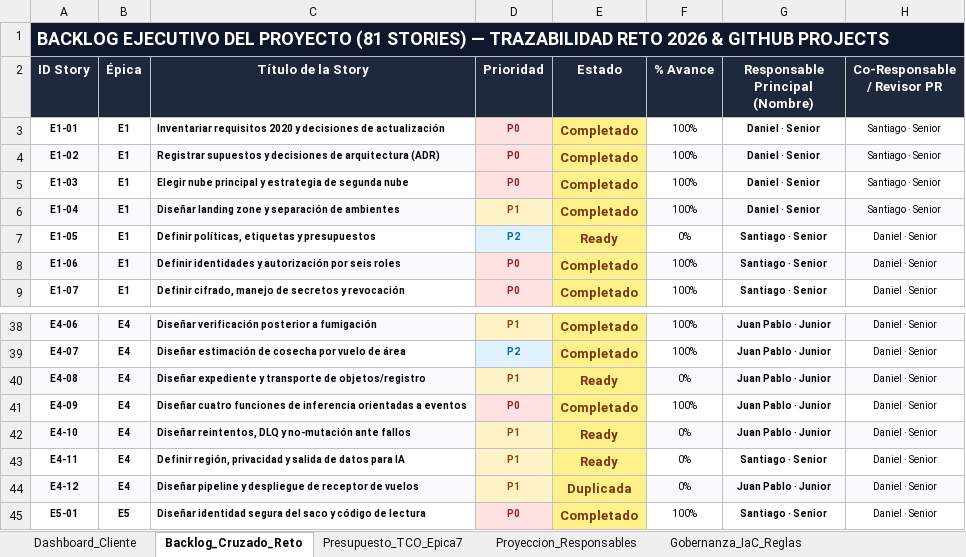
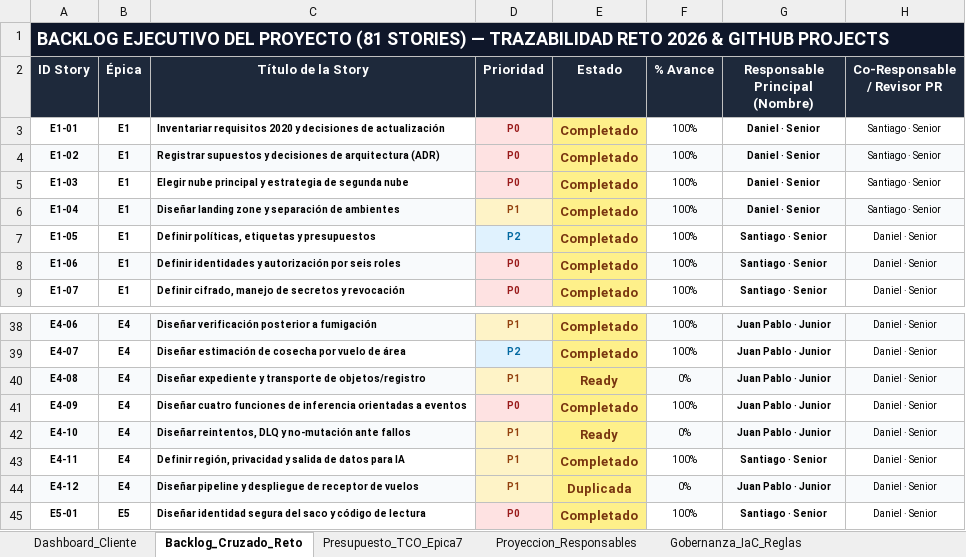
Before and after one commit to aromapacifico-devops/aromapacifico-devops-docs, an Excel workbook: docs/planning/Planeacion_Integral_AromaPacifico_2026client.xlsx, sheet Backlog_Cruzado_Reto, drawn as a sheet; only a part is shown, gaps mark what is left out; values as stored, in another font and other column widths than the file's, no borders; charts and pictures not drawn; the diff names each change by its address in the sheet, - before the commit and + after, or states it on an @@ line.

```diff
--- a/docs/planning/Planeacion_Integral_AromaPacifico_2026client.xlsx (sheet Backlog_Cruzado_Reto)
+++ b/docs/planning/Planeacion_Integral_AromaPacifico_2026client.xlsx (sheet Backlog_Cruzado_Reto)
-E7 (Estado): Ready
+E7 (Estado): Completado
-F7 (% Avance): 0%
+F7 (% Avance): 100%
-E43 (Estado): Ready
+E43 (Estado): Completado
-F43 (% Avance): 0%
+F43 (% Avance): 100%
```
Also changed, not shown: sheet Dashboard_Cliente.
